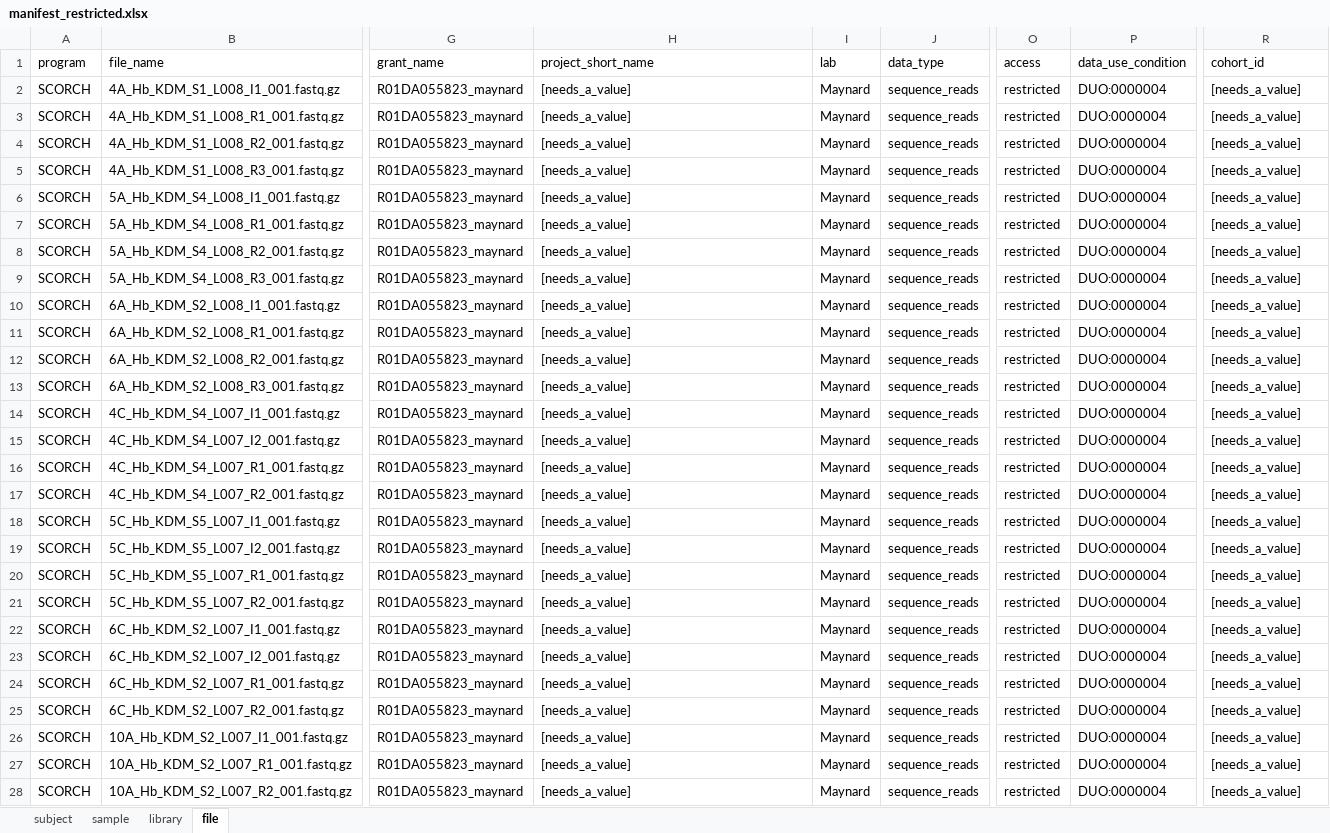
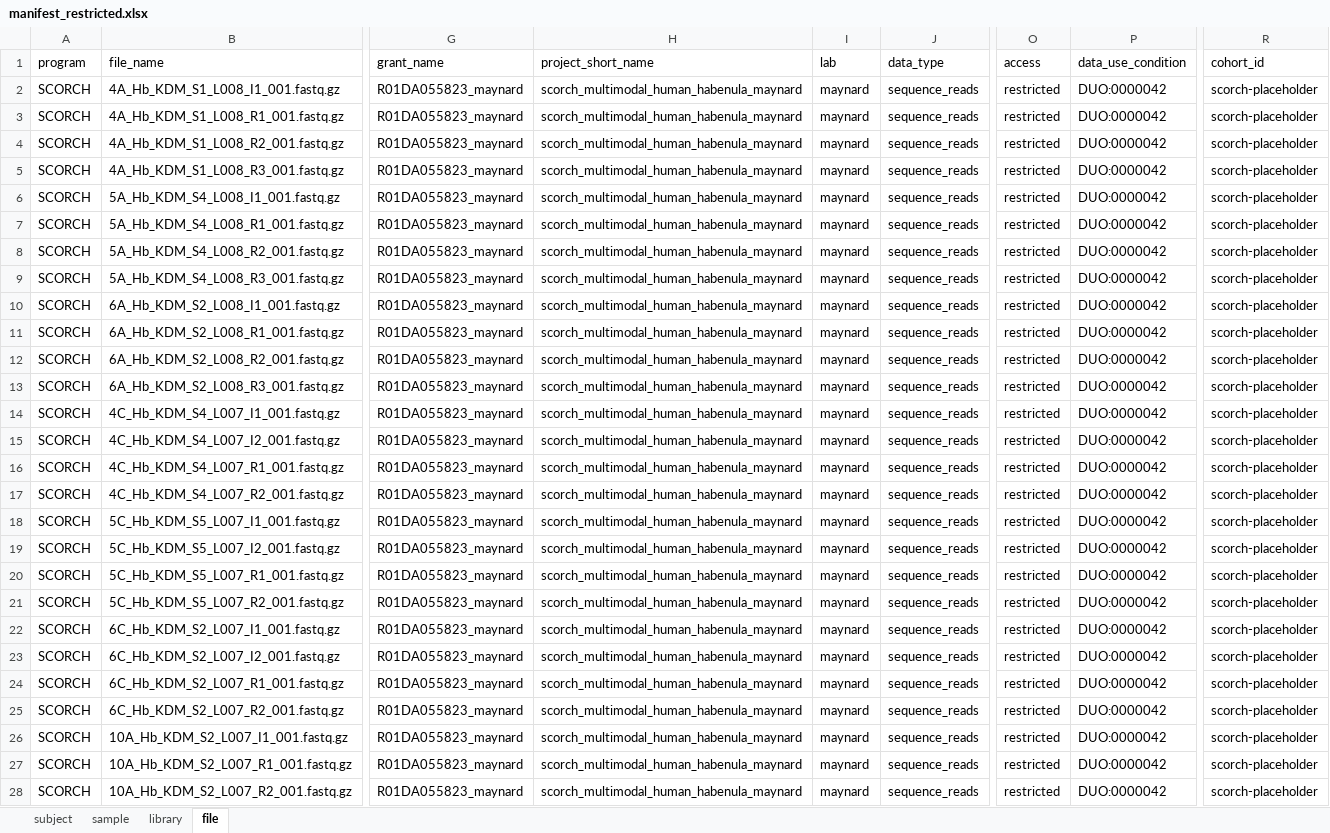
Before and after one commit to LieberInstitute/Hb_multiome, an Excel workbook: processed-data/19_data_uploads/03_manifest/manifest_restricted.xlsx, sheet file, drawn as a sheet; only a part is shown, gaps mark what is left out; values as stored, in another font and other column widths than the file's, no borders; the diff covers the shown part only; the diff names each change by its address in the sheet, - before the commit and + after, or states it on an @@ line.

Commit message:
Produce an updated restricted-data manifest

```diff
--- a/processed-data/19_data_uploads/03_manifest/manifest_restricted.xlsx (sheet file)
+++ b/processed-data/19_data_uploads/03_manifest/manifest_restricted.xlsx (sheet file)
-H2:H28 (project_short_name): [needs_a_value]
+H2:H28 (project_short_name): scorch_multimodal_human_habenula_maynard
-I2:I28 (lab): Maynard
+I2:I28 (lab): maynard
-P2:P28 (data_use_condition): DUO:0000004
+P2:P28 (data_use_condition): DUO:0000042
-R2:R28 (cohort_id): [needs_a_value]
+R2:R28 (cohort_id): scorch-placeholder
```
Also changed, not shown: 1028 edited cells elsewhere in this sheet, sheet library, sheet sample, sheet subject, 2 other files.
